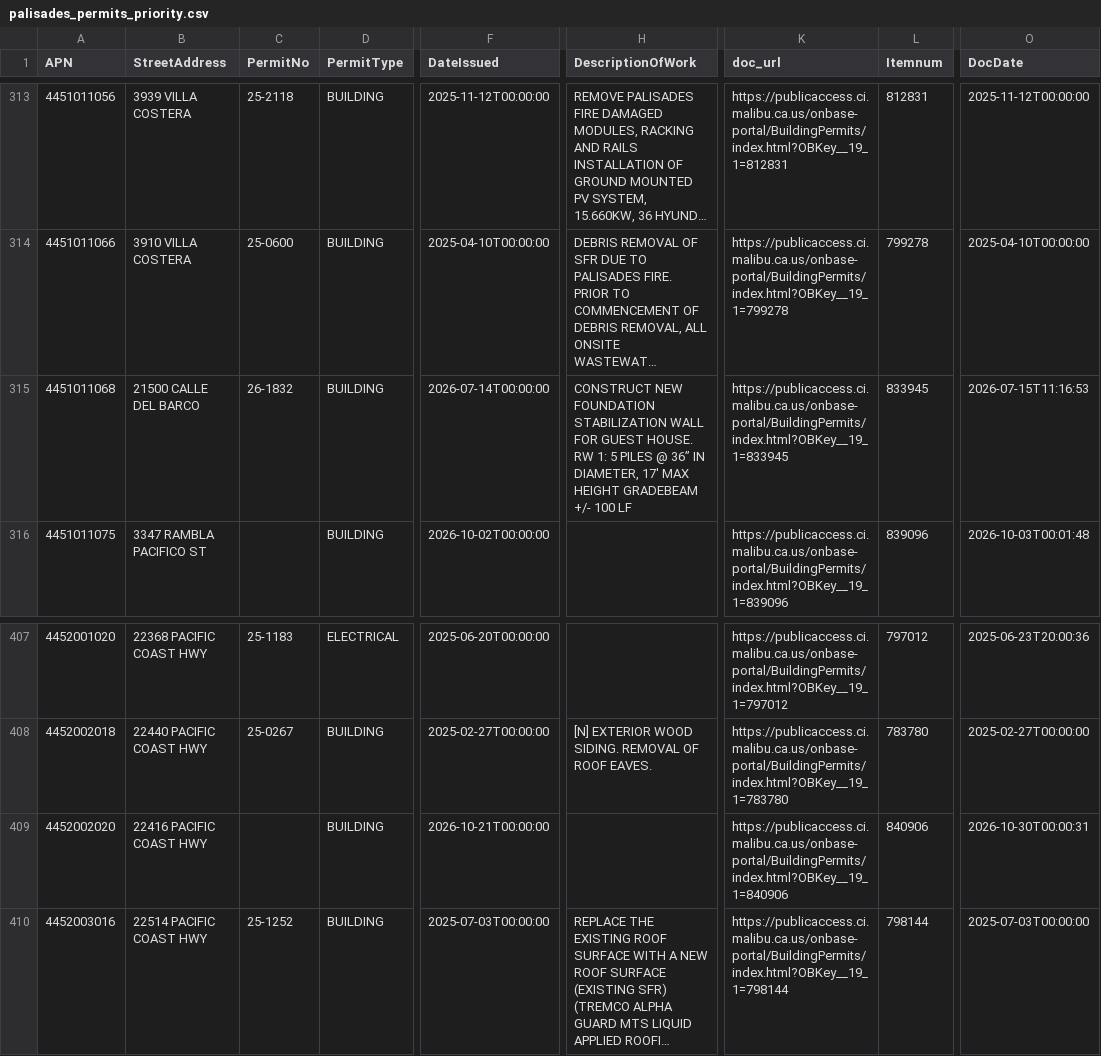
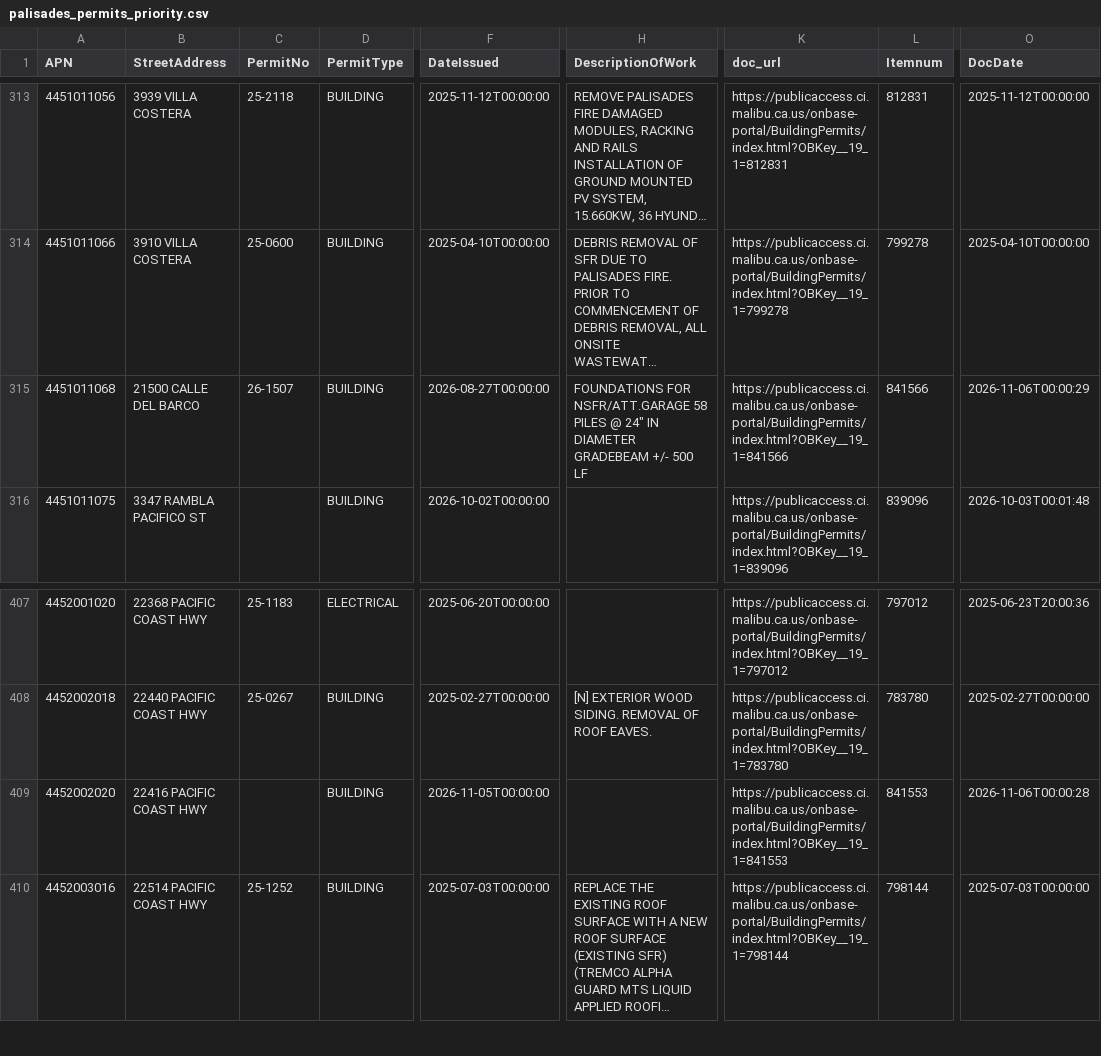
Before and after one commit to maliburebuildtaskforce/permit-tracker, a CSV file: data/palisades_permits_priority.csv, drawn as a sheet; only a part is shown, gaps mark what is left out; long unchanged cells end in …; the diff names each change by its address in the sheet, - before the commit and + after, or states it on an @@ line.

```diff
--- a/data/palisades_permits_priority.csv
+++ b/data/palisades_permits_priority.csv
-C315 (PermitNo): 26-1832
+C315 (PermitNo): 26-1507
-F315 (DateIssued): 2026-07-14T00:00:00
+F315 (DateIssued): 2026-08-27T00:00:00
-H315 (DescriptionOfWork): CONSTRUCT NEW FOUNDATION STABILIZATION WALL FOR GUEST HOUSE. RW 1: 5 PILES @ 36” IN DIAMETER, 17' MAX HEIGHT GRADEBEAM +/- 100 LF
+H315 (DescriptionOfWork): FOUNDATIONS FOR NSFR/ATT.GARAGE 58 PILES @ 24" IN DIAMETER GRADEBEAM +/- 500 LF
-K315 (doc_url): https://publicaccess.ci.malibu.ca.us/onbase-portal/BuildingPermits/index.html?OBKey__19_1=833945
+K315 (doc_url): https://publicaccess.ci.malibu.ca.us/onbase-portal/BuildingPermits/index.html?OBKey__19_1=841566
-L315 (Itemnum): 833945
+L315 (Itemnum): 841566
-O315 (DocDate): 2026-07-15T11:16:53
+O315 (DocDate): 2026-11-06T00:00:29
-F409 (DateIssued): 2026-10-21T00:00:00
+F409 (DateIssued): 2026-11-05T00:00:00
-K409 (doc_url): https://publicaccess.ci.malibu.ca.us/onbase-portal/BuildingPermits/index.html?OBKey__19_1=840906
+K409 (doc_url): https://publicaccess.ci.malibu.ca.us/onbase-portal/BuildingPermits/index.html?OBKey__19_1=841553
-L409 (Itemnum): 840906
+L409 (Itemnum): 841553
-O409 (DocDate): 2026-10-30T00:00:31
+O409 (DocDate): 2026-11-06T00:00:28
```
Also changed, not shown: data/palisades_permits_reports.csv.
